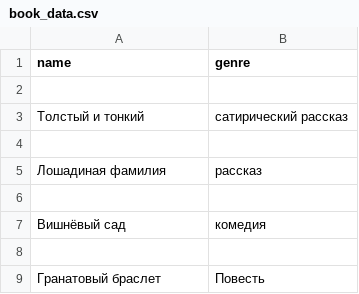
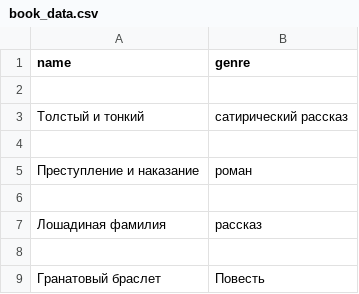
Before and after one commit to Deltoren/LitPlex, a CSV file: Books/book_data.csv, drawn as a sheet.

```diff
--- a/Books/book_data.csv
+++ b/Books/book_data.csv
@@ -4,5 +4,5 @@ name,genre
 
+Преступление и наказание,роман
+
 Лошадиная фамилия,рассказ
-
-Вишнёвый сад,комедия
 
```
Also changed, not shown: 2 other files.
